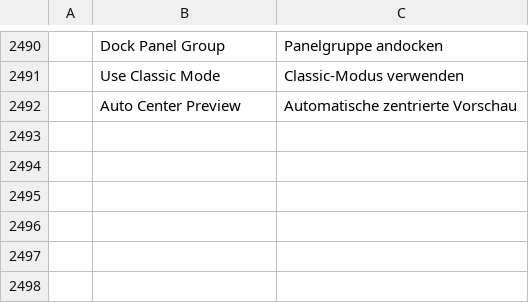
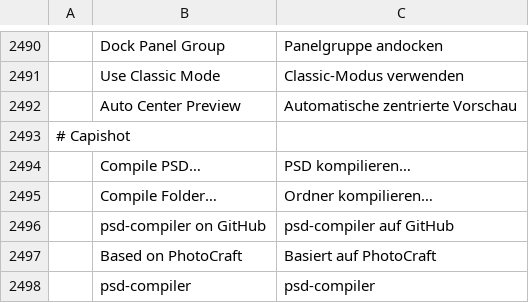
Before and after one commit to ChoqueCastroLD/capishot, a TSV file: crates/ui-egui/src/i18n/de.tsv, drawn as a sheet; only a part is shown, gaps mark what is left out; the diff names each change by its address in the sheet, - before the commit and + after, or states it on an @@ line.

```diff
--- a/crates/ui-egui/src/i18n/de.tsv
+++ b/crates/ui-egui/src/i18n/de.tsv
+row 2493: # Capishot
+row 2494:  | Compile PSD… | PSD kompilieren…
+row 2495:  | Compile Folder… | Ordner kompilieren…
+row 2496:  | psd-compiler on GitHub | psd-compiler auf GitHub
+row 2497:  | Based on PhotoCraft | Basiert auf PhotoCraft
+row 2498:  | psd-compiler | psd-compiler
```
Also changed, not shown: crates/ui-egui/src/i18n/es.tsv, crates/ui-egui/src/i18n/fr.tsv, 16 other files.
